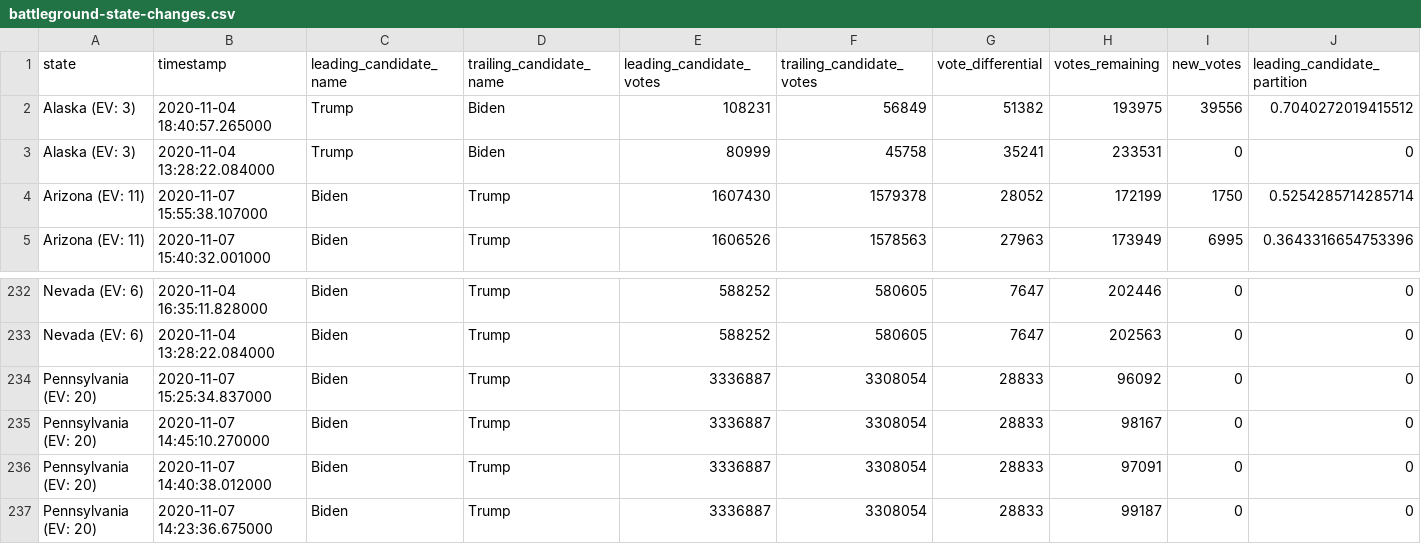
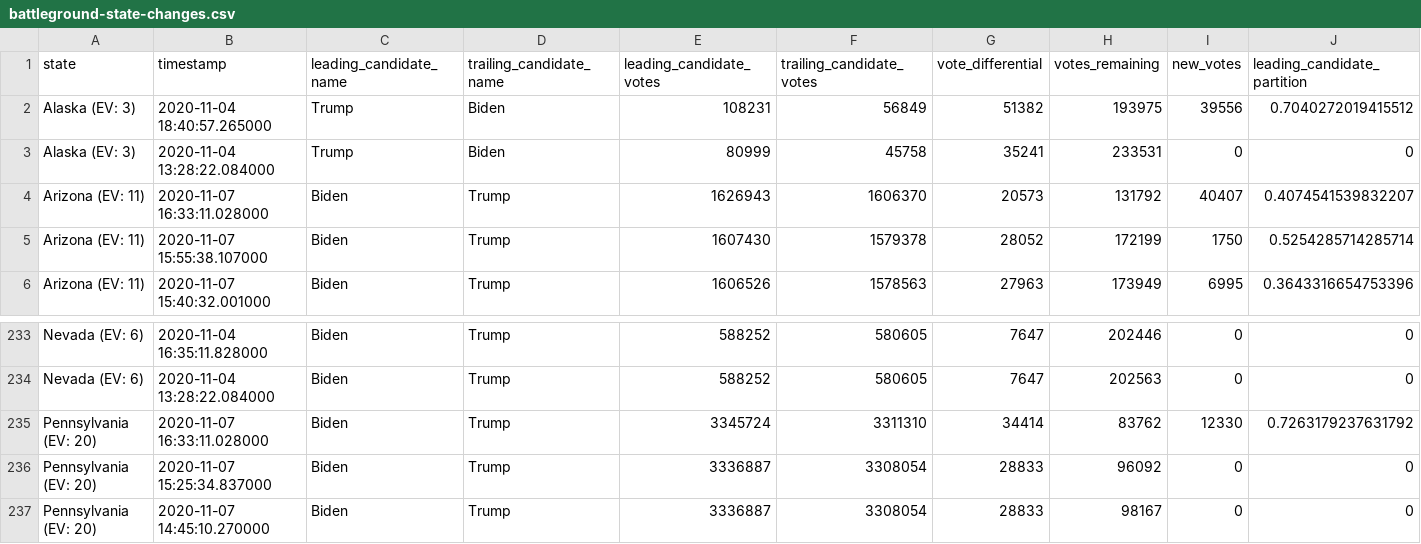
Before and after one commit to WarrenBuffering/nyt-2020-election-scraper, a CSV file: battleground-state-changes.csv, drawn as a sheet; only a part is shown, gaps mark what is left out; the shorter side is filled out with more unchanged rows; rows hold the shown columns only; the diff names each change by its address in the sheet, - before the commit and + after, or states it on an @@ line.

```diff
--- a/battleground-state-changes.csv
+++ b/battleground-state-changes.csv
+row 4: Arizona (EV: 11) | 2020-11-07 16:33:11.028000 | Biden | Trump | 1626943 | 1606370 | 20573 | 131792 | 40407 | 0.4074541539832207
+row 235: Pennsylvania (EV: 20) | 2020-11-07 16:33:11.028000 | Biden | Trump | 3345724 | 3311310 | 34414 | 83762 | 12330 | 0.7263179237631792
```
Also changed, not shown: 2 other files.
